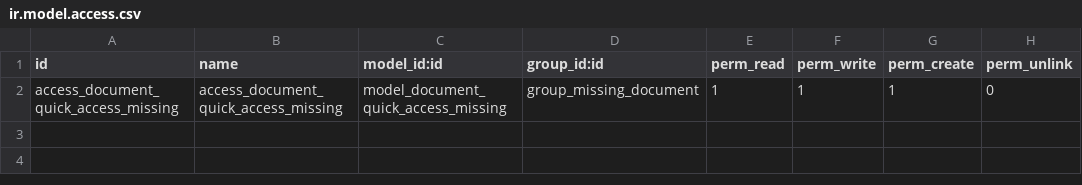
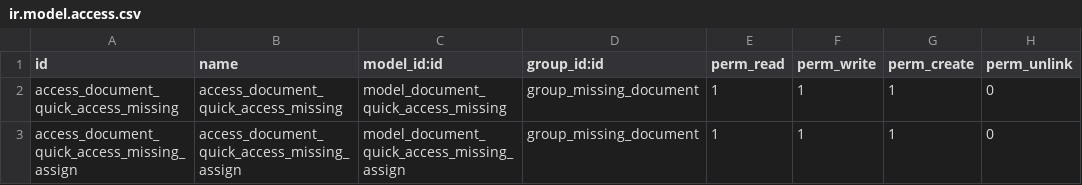
Before and after one commit to xaviedoanhduy/server-ux, a CSV file: document_quick_access_folder_auto_classification/security/ir.model.access.csv, drawn as a sheet.

Commit message:
[MIG] document_quick_access_folder_auto_classification: Migration to 14.0

```diff
--- a/document_quick_access_folder_auto_classification/security/ir.model.access.csv
+++ b/document_quick_access_folder_auto_classification/security/ir.model.access.csv
@@ -2 +2,2 @@ id,name,model_id:id,group_id:id,perm_read,perm_write,perm_create,perm_unlink
 access_document_quick_access_missing,access_document_quick_access_missing,model_document_quick_access_missing,group_missing_document,1,1,1,0
+access_document_quick_access_missing_assign,access_document_quick_access_missing_assign,model_document_quick_access_missing_assign,group_missing_document,1,1,1,0
```
Also changed, not shown: 3 other files.
